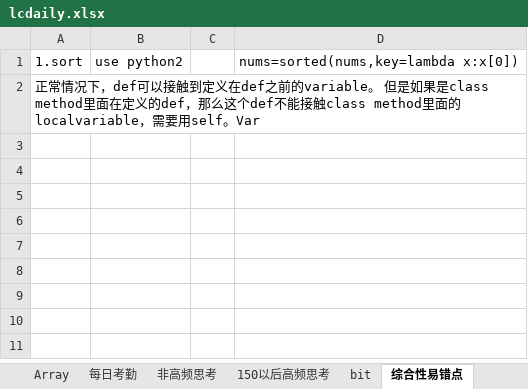
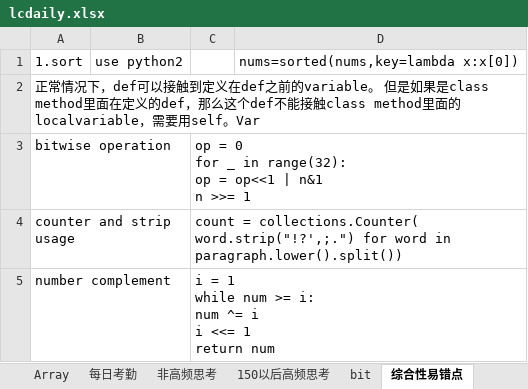
Before and after one commit to auguwang/sttt, an Excel workbook: lcdaily.xlsx, sheet 综合性易错点, drawn as a sheet; values as stored, in another font and other column widths than the file's, no borders; ↵ is a line break in a cell; the diff names each change by its address in the sheet, - before the commit and + after, or states it on an @@ line.

```diff
--- a/lcdaily.xlsx (sheet 综合性易错点)
+++ b/lcdaily.xlsx (sheet 综合性易错点)
+row 3: bitwise operation |  | op = 0 ↵ for _ in range(32): ↵ op = op<<1 | n&1 ↵ n >>= 1
+row 4: counter and strip usage |  | count = collections.Counter( ↵ word.strip("!?',;.") for word in paragraph.lower().split())
+row 5: number complement |  | i = 1 ↵ while num >= i: ↵ num ^= i ↵ i <<= 1 ↵ return num
```
Also changed, not shown: sheet 每日考勤, sheet 150以后高频思考.
